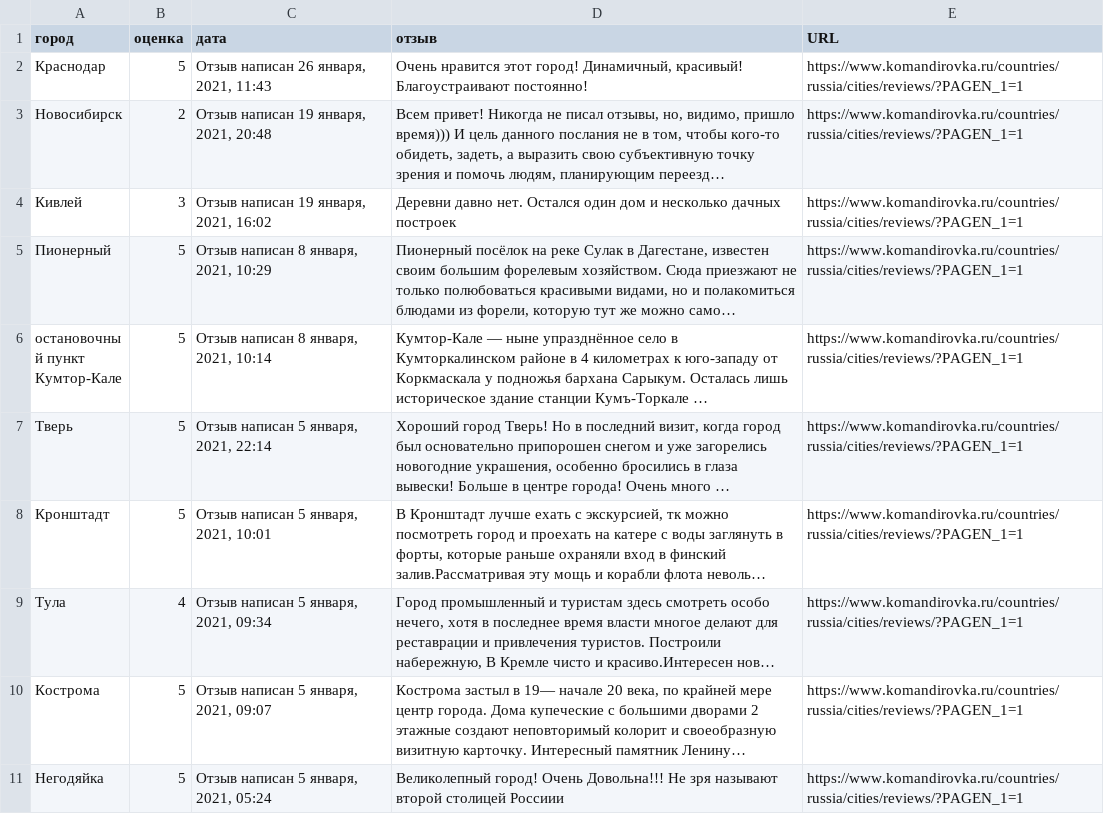
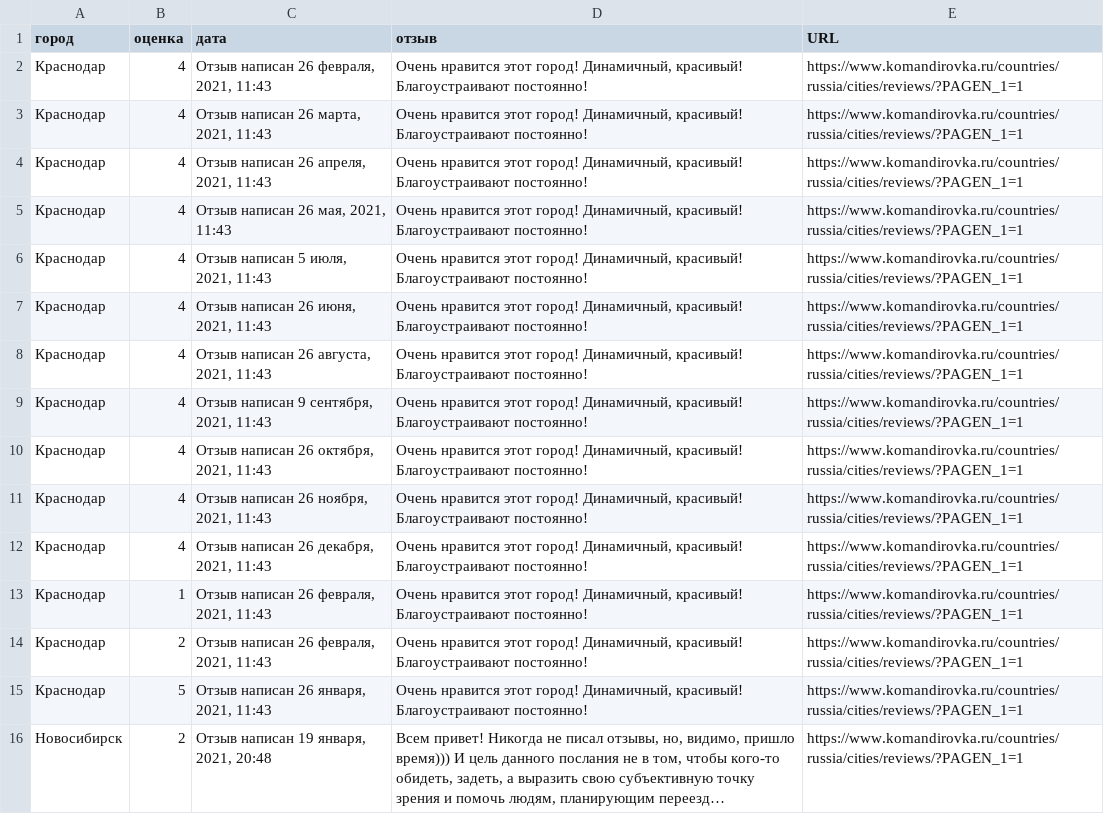
Before and after one commit to elomakina1906/Diploma_fo_deploy, a CSV file: k3_csv_2.csv, drawn as a sheet; only a part is shown; the shorter side is filled out with more unchanged rows; long unchanged cells end in …; the diff names each change by its address in the sheet, - before the commit and + after, or states it on an @@ line.

```diff
--- a/k3_csv_2.csv
+++ b/k3_csv_2.csv
+row 2: Краснодар | 4 | Отзыв написан 26 февраля, 2021, 11:43 | Очень нравится этот город! Динамичный, красивый! Благоустраивают постоянно! | https://www.komandirovka.ru/countries/russia/cities/reviews/?PAGEN_1=1
+row 3: Краснодар | 4 | Отзыв написан 26 марта, 2021, 11:43 | Очень нравится этот город! Динамичный, красивый! Благоустраивают постоянно! | https://www.komandirovka.ru/countries/russia/cities/reviews/?PAGEN_1=1
+row 4: Краснодар | 4 | Отзыв написан 26 апреля, 2021, 11:43 | Очень нравится этот город! Динамичный, красивый! Благоустраивают постоянно! | https://www.komandirovka.ru/countries/russia/cities/reviews/?PAGEN_1=1
+row 5: Краснодар | 4 | Отзыв написан 26 мая, 2021, 11:43 | Очень нравится этот город! Динамичный, красивый! Благоустраивают постоянно! | https://www.komandirovka.ru/countries/russia/cities/reviews/?PAGEN_1=1
+row 6: Краснодар | 4 | Отзыв написан 5 июля, 2021, 11:43 | Очень нравится этот город! Динамичный, красивый! Благоустраивают постоянно! | https://www.komandirovka.ru/countries/russia/cities/reviews/?PAGEN_1=1
+row 7: Краснодар | 4 | Отзыв написан 26 июня, 2021, 11:43 | Очень нравится этот город! Динамичный, красивый! Благоустраивают постоянно! | https://www.komandirovka.ru/countries/russia/cities/reviews/?PAGEN_1=1
+row 8: Краснодар | 4 | Отзыв написан 26 августа, 2021, 11:43 | Очень нравится этот город! Динамичный, красивый! Благоустраивают постоянно! | https://www.komandirovka.ru/countries/russia/cities/reviews/?PAGEN_1=1
+row 9: Краснодар | 4 | Отзыв написан 9 сентября, 2021, 11:43 | Очень нравится этот город! Динамичный, красивый! Благоустраивают постоянно! | https://www.komandirovka.ru/countries/russia/cities/reviews/?PAGEN_1=1
+row 10: Краснодар | 4 | Отзыв написан 26 октября, 2021, 11:43 | Очень нравится этот город! Динамичный, красивый! Благоустраивают постоянно! | https://www.komandirovka.ru/countries/russia/cities/reviews/?PAGEN_1=1
+row 11: Краснодар | 4 | Отзыв написан 26 ноября, 2021, 11:43 | Очень нравится этот город! Динамичный, красивый! Благоустраивают постоянно! | https://www.komandirovka.ru/countries/russia/cities/reviews/?PAGEN_1=1
+row 12: Краснодар | 4 | Отзыв написан 26 декабря, 2021, 11:43 | Очень нравится этот город! Динамичный, красивый! Благоустраивают постоянно! | https://www.komandirovka.ru/countries/russia/cities/reviews/?PAGEN_1=1
+row 13: Краснодар | 1 | Отзыв написан 26 февраля, 2021, 11:43 | Очень нравится этот город! Динамичный, красивый! Благоустраивают постоянно! | https://www.komandirovka.ru/countries/russia/cities/reviews/?PAGEN_1=1
+row 14: Краснодар | 2 | Отзыв написан 26 февраля, 2021, 11:43 | Очень нравится этот город! Динамичный, красивый! Благоустраивают постоянно! | https://www.komandirovka.ru/countries/russia/cities/reviews/?PAGEN_1=1
```
Also changed, not shown: 1 other file.
